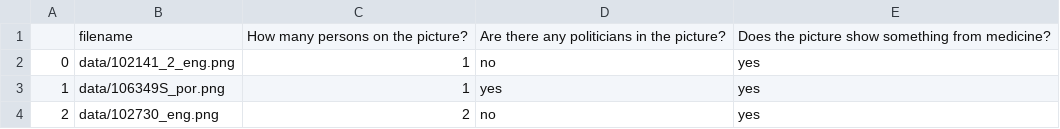
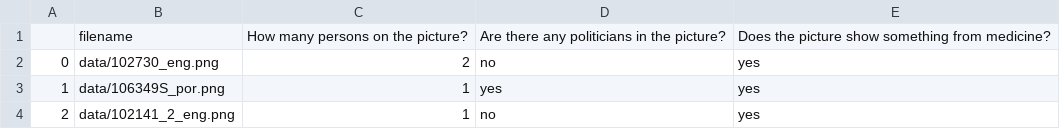
Before and after one commit to ChristineSchulz/AMMICO, a CSV file: source/notebooks/data_out2.csv, drawn as a sheet.

```diff
--- a/source/notebooks/data_out2.csv
+++ b/source/notebooks/data_out2.csv
@@ -1,4 +1,4 @@
 ,filename,How many persons on the picture?,Are there any politicians in the picture?,Does the picture show something from medicine?
-0,data/102141_2_eng.png,1,no,yes
+0,data/102730_eng.png,2,no,yes
 1,data/106349S_por.png,1,yes,yes
-2,data/102730_eng.png,2,no,yes
+2,data/102141_2_eng.png,1,no,yes
```
Also changed, not shown: source/notebooks/data/data_out.csv, 27 other files.
